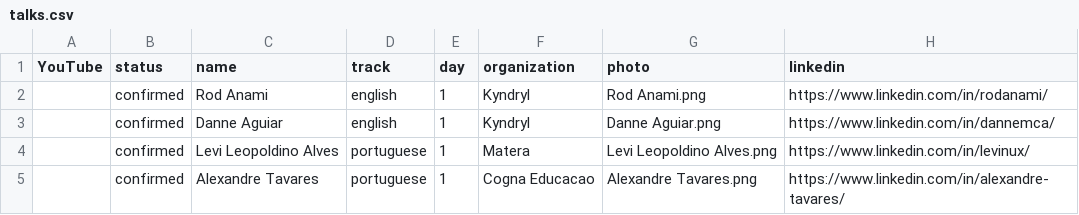
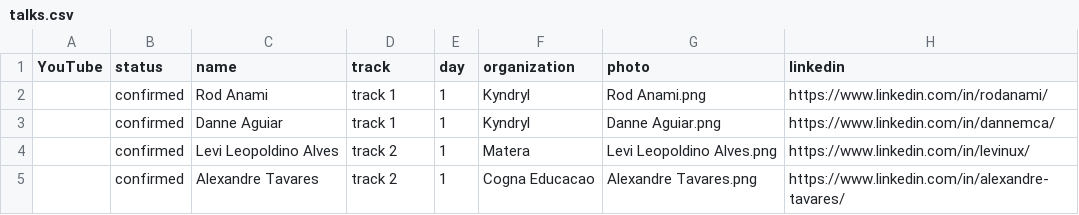
Before and after one commit to sreday/website, a CSV file: 2025-campinas-q4/_db/talks.csv, drawn as a sheet; only a part is shown; the diff names each change by its address in the sheet, - before the commit and + after, or states it on an @@ line.

Commit message:
Add files via upload

```diff
--- a/2025-campinas-q4/_db/talks.csv
+++ b/2025-campinas-q4/_db/talks.csv
-D2:D3 (track): english
+D2:D3 (track): track 1
-D4:D5 (track): portuguese
+D4:D5 (track): track 2
```
